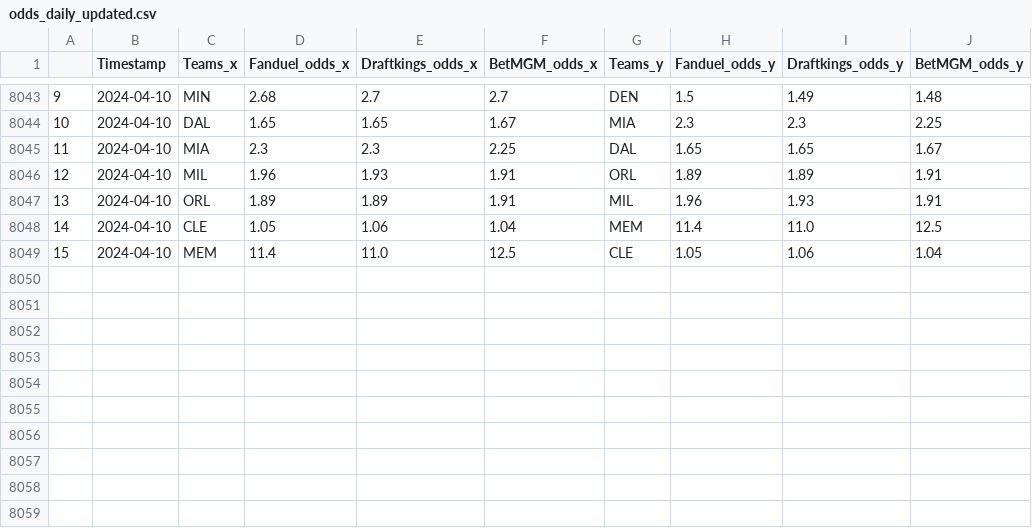
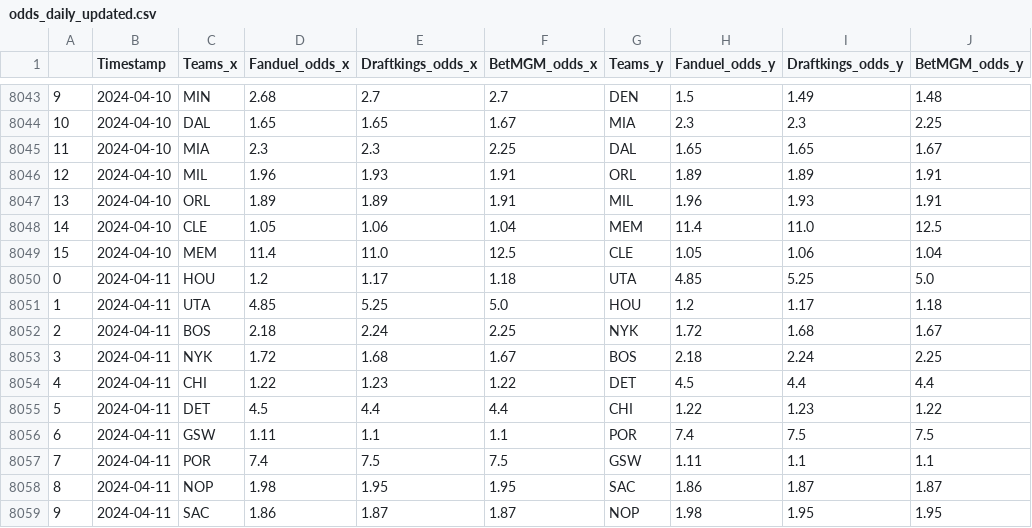
Before and after one commit to bluefish0125/Sports-Prediction, a CSV file: data/odds_data/odds_daily_updated.csv, drawn as a sheet; only a part is shown, gaps mark what is left out; the diff names each change by its address in the sheet, - before the commit and + after, or states it on an @@ line.

Commit message:
Daily Odds Update

```diff
--- a/data/odds_data/odds_daily_updated.csv
+++ b/data/odds_data/odds_daily_updated.csv
+row 8050: 0 | 2024-04-11 | HOU | 1.2 | 1.17 | 1.18 | UTA | 4.85 | 5.25 | 5.0
+row 8051: 1 | 2024-04-11 | UTA | 4.85 | 5.25 | 5.0 | HOU | 1.2 | 1.17 | 1.18
+row 8052: 2 | 2024-04-11 | BOS | 2.18 | 2.24 | 2.25 | NYK | 1.72 | 1.68 | 1.67
+row 8053: 3 | 2024-04-11 | NYK | 1.72 | 1.68 | 1.67 | BOS | 2.18 | 2.24 | 2.25
+row 8054: 4 | 2024-04-11 | CHI | 1.22 | 1.23 | 1.22 | DET | 4.5 | 4.4 | 4.4
+row 8055: 5 | 2024-04-11 | DET | 4.5 | 4.4 | 4.4 | CHI | 1.22 | 1.23 | 1.22
+row 8056: 6 | 2024-04-11 | GSW | 1.11 | 1.1 | 1.1 | POR | 7.4 | 7.5 | 7.5
+row 8057: 7 | 2024-04-11 | POR | 7.4 | 7.5 | 7.5 | GSW | 1.11 | 1.1 | 1.1
+row 8058: 8 | 2024-04-11 | NOP | 1.98 | 1.95 | 1.95 | SAC | 1.86 | 1.87 | 1.87
+row 8059: 9 | 2024-04-11 | SAC | 1.86 | 1.87 | 1.87 | NOP | 1.98 | 1.95 | 1.95
```
